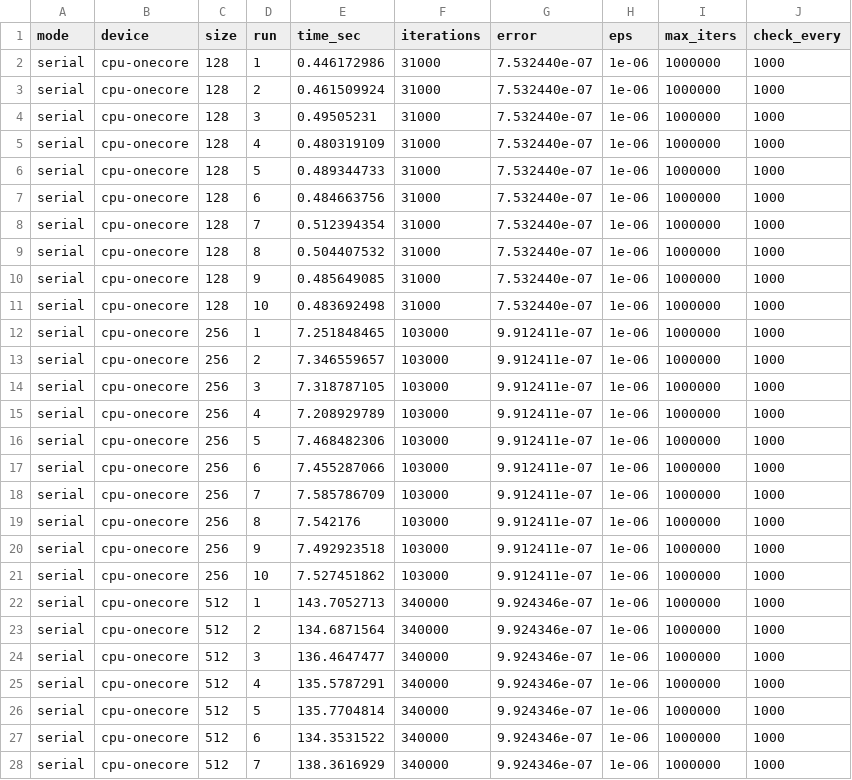
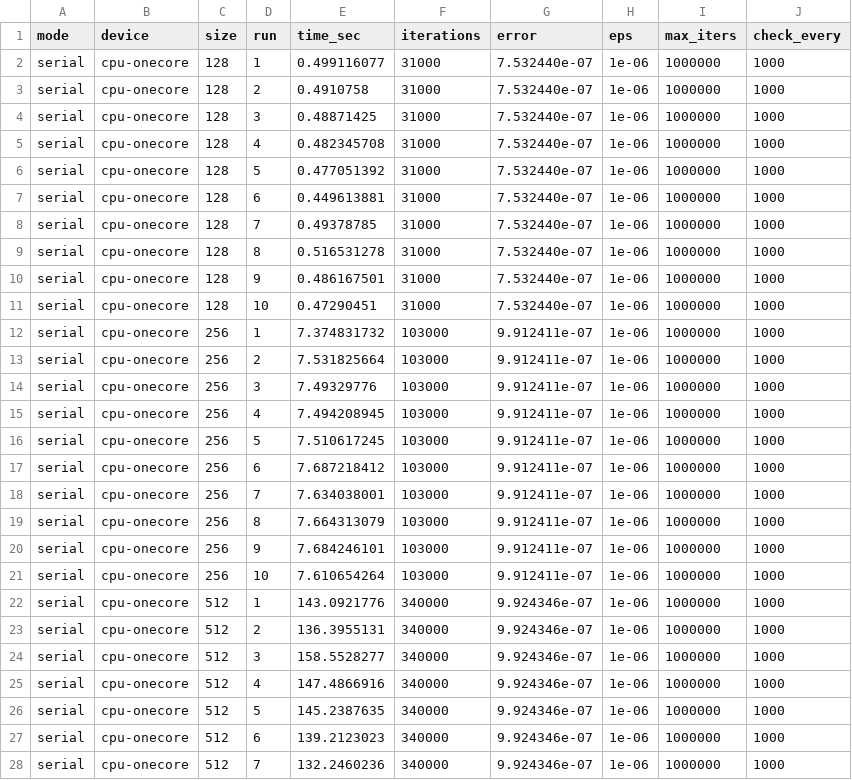
Before and after one commit to Lijnx/Parallelism-Theory-Tasks, a CSV file: task6/benchmark/cpu_onecore.csv, drawn as a sheet; only a part is shown; the diff covers the shown part only.

Commit message:
Benchmark data updated

```diff
--- a/task6/benchmark/cpu_onecore.csv
+++ b/task6/benchmark/cpu_onecore.csv
@@ -1,28 +1,28 @@
 mode,device,size,run,time_sec,iterations,error,eps,max_iters,check_every
-serial,cpu-onecore,128,1,0.446172986,31000,7.532440e-07,1e-06,1000000,1000
-serial,cpu-onecore,128,2,0.461509924,31000,7.532440e-07,1e-06,1000000,1000
-serial,cpu-onecore,128,3,0.49505231,31000,7.532440e-07,1e-06,1000000,1000
-serial,cpu-onecore,128,4,0.480319109,31000,7.532440e-07,1e-06,1000000,1000
-serial,cpu-onecore,128,5,0.489344733,31000,7.532440e-07,1e-06,1000000,1000
-serial,cpu-onecore,128,6,0.484663756,31000,7.532440e-07,1e-06,1000000,1000
-serial,cpu-onecore,128,7,0.512394354,31000,7.532440e-07,1e-06,1000000,1000
-serial,cpu-onecore,128,8,0.504407532,31000,7.532440e-07,1e-06,1000000,1000
-serial,cpu-onecore,128,9,0.485649085,31000,7.532440e-07,1e-06,1000000,1000
-serial,cpu-onecore,128,10,0.483692498,31000,7.532440e-07,1e-06,1000000,1000
-serial,cpu-onecore,256,1,7.251848465,103000,9.912411e-07,1e-06,1000000,1000
-serial,cpu-onecore,256,2,7.346559657,103000,9.912411e-07,1e-06,1000000,1000
-serial,cpu-onecore,256,3,7.318787105,103000,9.912411e-07,1e-06,1000000,1000
-serial,cpu-onecore,256,4,7.208929789,103000,9.912411e-07,1e-06,1000000,1000
-serial,cpu-onecore,256,5,7.468482306,103000,9.912411e-07,1e-06,1000000,1000
-serial,cpu-onecore,256,6,7.455287066,103000,9.912411e-07,1e-06,1000000,1000
-serial,cpu-onecore,256,7,7.585786709,103000,9.912411e-07,1e-06,1000000,1000
-serial,cpu-onecore,256,8,7.542176,103000,9.912411e-07,1e-06,1000000,1000
-serial,cpu-onecore,256,9,7.492923518,103000,9.912411e-07,1e-06,1000000,1000
-serial,cpu-onecore,256,10,7.527451862,103000,9.912411e-07,1e-06,1000000,1000
-serial,cpu-onecore,512,1,143.7052713,340000,9.924346e-07,1e-06,1000000,1000
-serial,cpu-onecore,512,2,134.6871564,340000,9.924346e-07,1e-06,1000000,1000
-serial,cpu-onecore,512,3,136.4647477,340000,9.924346e-07,1e-06,1000000,1000
-serial,cpu-onecore,512,4,135.5787291,340000,9.924346e-07,1e-06,1000000,1000
-serial,cpu-onecore,512,5,135.7704814,340000,9.924346e-07,1e-06,1000000,1000
-serial,cpu-onecore,512,6,134.3531522,340000,9.924346e-07,1e-06,1000000,1000
-serial,cpu-onecore,512,7,138.3616929,340000,9.924346e-07,1e-06,1000000,1000
+serial,cpu-onecore,128,1,0.499116077,31000,7.532440e-07,1e-06,1000000,1000
+serial,cpu-onecore,128,2,0.4910758,31000,7.532440e-07,1e-06,1000000,1000
+serial,cpu-onecore,128,3,0.48871425,31000,7.532440e-07,1e-06,1000000,1000
+serial,cpu-onecore,128,4,0.482345708,31000,7.532440e-07,1e-06,1000000,1000
+serial,cpu-onecore,128,5,0.477051392,31000,7.532440e-07,1e-06,1000000,1000
+serial,cpu-onecore,128,6,0.449613881,31000,7.532440e-07,1e-06,1000000,1000
+serial,cpu-onecore,128,7,0.49378785,31000,7.532440e-07,1e-06,1000000,1000
+serial,cpu-onecore,128,8,0.516531278,31000,7.532440e-07,1e-06,1000000,1000
+serial,cpu-onecore,128,9,0.486167501,31000,7.532440e-07,1e-06,1000000,1000
+serial,cpu-onecore,128,10,0.47290451,31000,7.532440e-07,1e-06,1000000,1000
+serial,cpu-onecore,256,1,7.374831732,103000,9.912411e-07,1e-06,1000000,1000
+serial,cpu-onecore,256,2,7.531825664,103000,9.912411e-07,1e-06,1000000,1000
+serial,cpu-onecore,256,3,7.49329776,103000,9.912411e-07,1e-06,1000000,1000
+serial,cpu-onecore,256,4,7.494208945,103000,9.912411e-07,1e-06,1000000,1000
+serial,cpu-onecore,256,5,7.510617245,103000,9.912411e-07,1e-06,1000000,1000
+serial,cpu-onecore,256,6,7.687218412,103000,9.912411e-07,1e-06,1000000,1000
+serial,cpu-onecore,256,7,7.634038001,103000,9.912411e-07,1e-06,1000000,1000
+serial,cpu-onecore,256,8,7.664313079,103000,9.912411e-07,1e-06,1000000,1000
+serial,cpu-onecore,256,9,7.684246101,103000,9.912411e-07,1e-06,1000000,1000
+serial,cpu-onecore,256,10,7.610654264,103000,9.912411e-07,1e-06,1000000,1000
+serial,cpu-onecore,512,1,143.0921776,340000,9.924346e-07,1e-06,1000000,1000
+serial,cpu-onecore,512,2,136.3955131,340000,9.924346e-07,1e-06,1000000,1000
+serial,cpu-onecore,512,3,158.5528277,340000,9.924346e-07,1e-06,1000000,1000
+serial,cpu-onecore,512,4,147.4866916,340000,9.924346e-07,1e-06,1000000,1000
+serial,cpu-onecore,512,5,145.2387635,340000,9.924346e-07,1e-06,1000000,1000
+serial,cpu-onecore,512,6,139.2123023,340000,9.924346e-07,1e-06,1000000,1000
+serial,cpu-onecore,512,7,132.2460236,340000,9.924346e-07,1e-06,1000000,1000
```
Also changed, not shown: 10 added rows and 3 edited cells elsewhere in this file, task6/benchmark/cpu_multicore.csv, task6/benchmark/gpu.csv, 1 other file.
